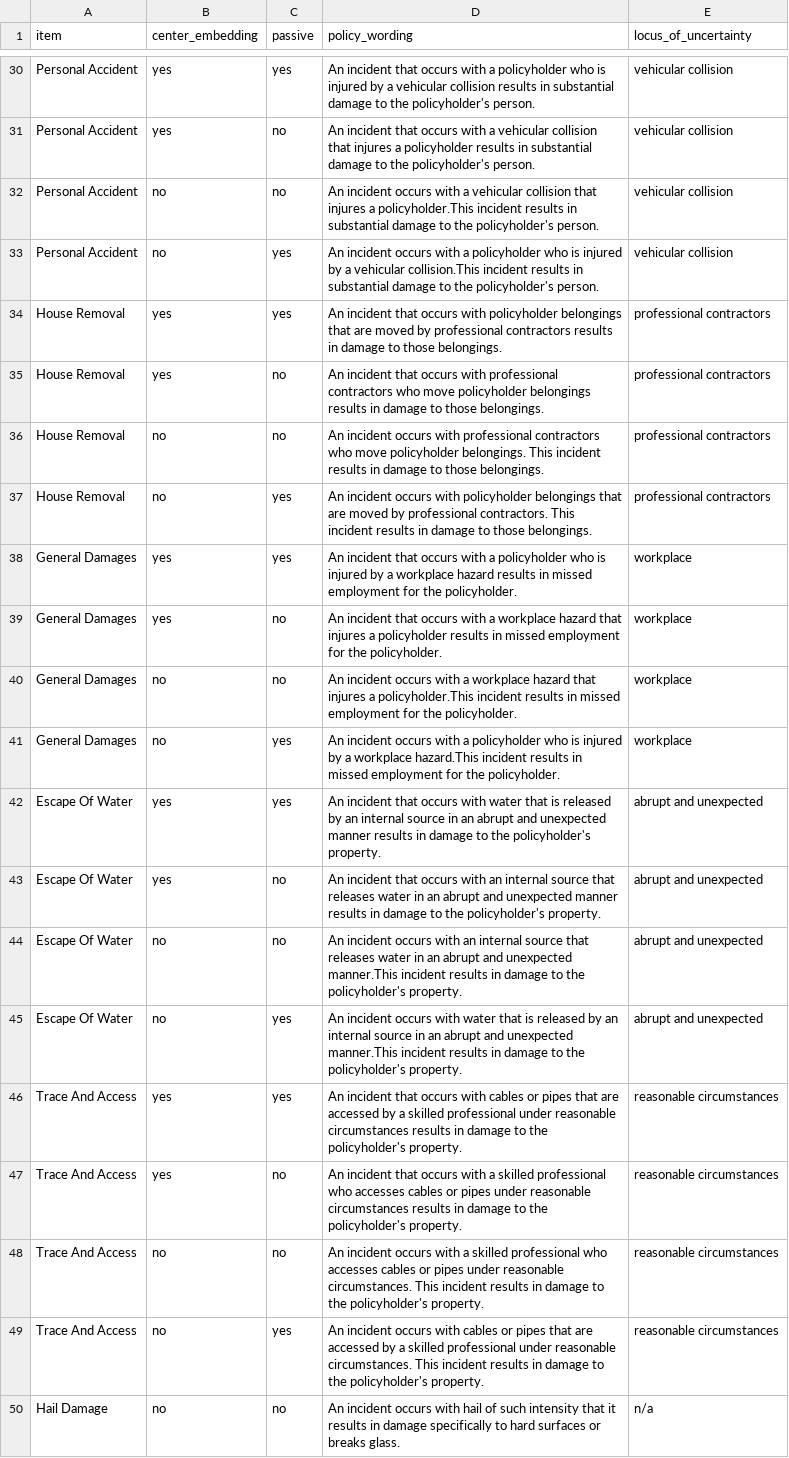
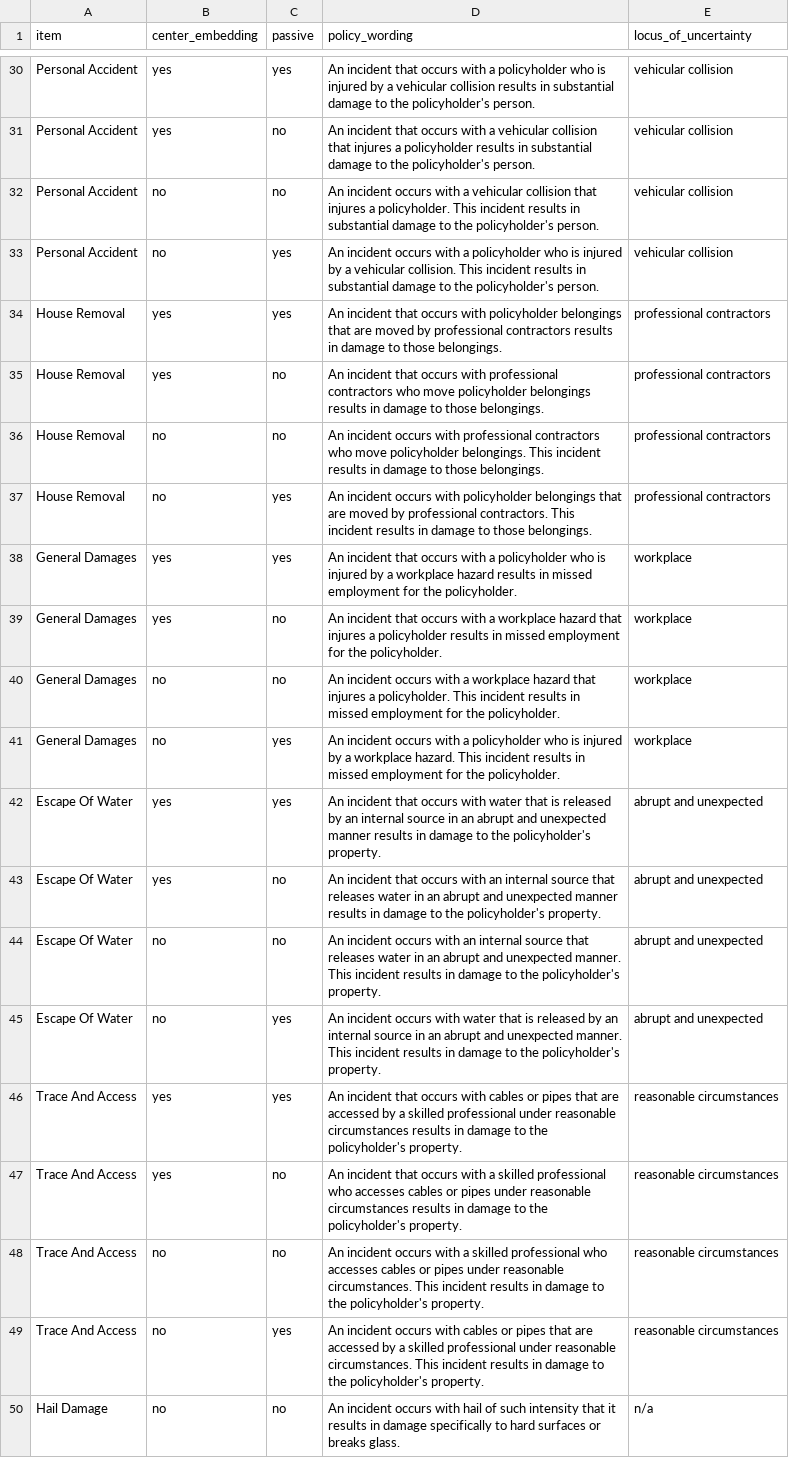
Before and after one commit to madiganbrodsky/vague_contracts_experts, a CSV file: experiments/2_falseconsensus_syntax/experiment/policy_wordings.csv, drawn as a sheet; only a part is shown, gaps mark what is left out; the diff covers the shown part only.

Commit message:
keep policy wording on track with google sheet, update vignette headers

```diff
--- a/experiments/2_falseconsensus_syntax/experiment/policy_wordings.csv
+++ b/experiments/2_falseconsensus_syntax/experiment/policy_wordings.csv
@@ -31,4 +31,4 @@ Personal Accident,yes,yes,An incident that occurs with a policyholder who is inj
 Personal Accident,yes,no,An incident that occurs with a vehicular collision that injures a policyholder results in substantial damage to the policyholder's person.,vehicular collision
-Personal Accident,no,no,An incident occurs with a vehicular collision that injures a policyholder.This incident results in substantial damage to the policyholder's person.,vehicular collision
-Personal Accident,no,yes,An incident occurs with a policyholder who is injured by a vehicular collision.This incident results in substantial damage to the policyholder's person.,vehicular collision
+Personal Accident,no,no,An incident occurs with a vehicular collision that injures a policyholder. This incident results in substantial damage to the policyholder's person.,vehicular collision
+Personal Accident,no,yes,An incident occurs with a policyholder who is injured by a vehicular collision. This incident results in substantial damage to the policyholder's person.,vehicular collision
 House Removal,yes,yes,An incident that occurs with policyholder belongings that are moved by professional contractors results in damage to those belongings.,professional contractors
@@ -39,8 +39,8 @@ General Damages,yes,yes,An incident that occurs with a policyholder who is injur
 General Damages,yes,no,An incident that occurs with a workplace hazard that injures a policyholder results in missed employment for the policyholder.,workplace
-General Damages,no,no,An incident occurs with a workplace hazard that injures a policyholder.This incident results in missed employment for the policyholder.,workplace
-General Damages,no,yes,An incident occurs with a policyholder who is injured by a workplace hazard.This incident results in missed employment for the policyholder.,workplace
+General Damages,no,no,An incident occurs with a workplace hazard that injures a policyholder. This incident results in missed employment for the policyholder.,workplace
+General Damages,no,yes,An incident occurs with a policyholder who is injured by a workplace hazard. This incident results in missed employment for the policyholder.,workplace
 Escape Of Water,yes,yes,An incident that occurs with water that is released by an internal source in an abrupt and unexpected manner results in damage to the policyholder's property.,abrupt and unexpected
 Escape Of Water,yes,no,An incident that occurs with an internal source that releases water in an abrupt and unexpected manner results in damage to the policyholder's property.,abrupt and unexpected
-Escape Of Water,no,no,An incident occurs with an internal source that releases water in an abrupt and unexpected manner.This incident results in damage to the policyholder's property.,abrupt and unexpected
-Escape Of Water,no,yes,An incident occurs with water that is released by an internal source in an abrupt and unexpected manner.This incident results in damage to the policyholder's property.,abrupt and unexpected
+Escape Of Water,no,no,An incident occurs with an internal source that releases water in an abrupt and unexpected manner. This incident results in damage to the policyholder's property.,abrupt and unexpected
+Escape Of Water,no,yes,An incident occurs with water that is released by an internal source in an abrupt and unexpected manner. This incident results in damage to the policyholder's property.,abrupt and unexpected
 Trace And Access,yes,yes,An incident that occurs with cables or pipes that are accessed by a skilled professional under reasonable circumstances results in damage to the policyholder's property.,reasonable circumstances
```
Also changed, not shown: 14 edited cells elsewhere in this file, experiments/2_falseconsensus_syntax/experiment/vignette_headers.csv, 1 other file.
